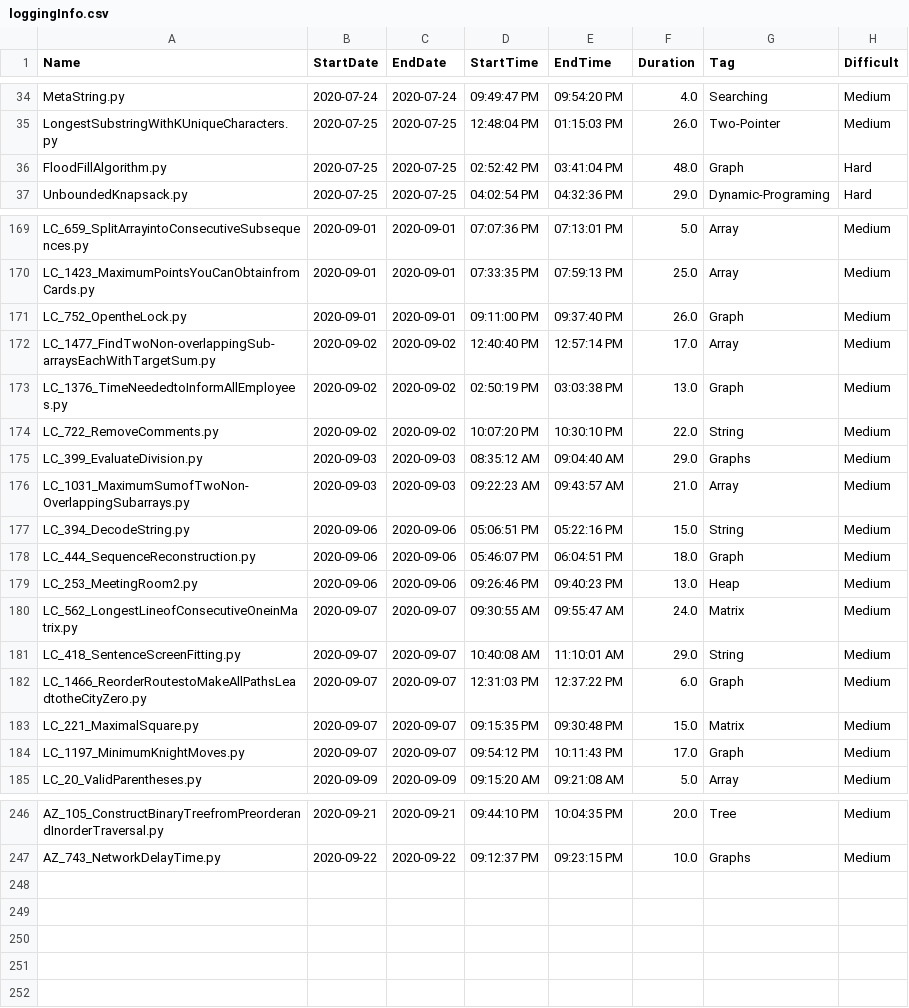
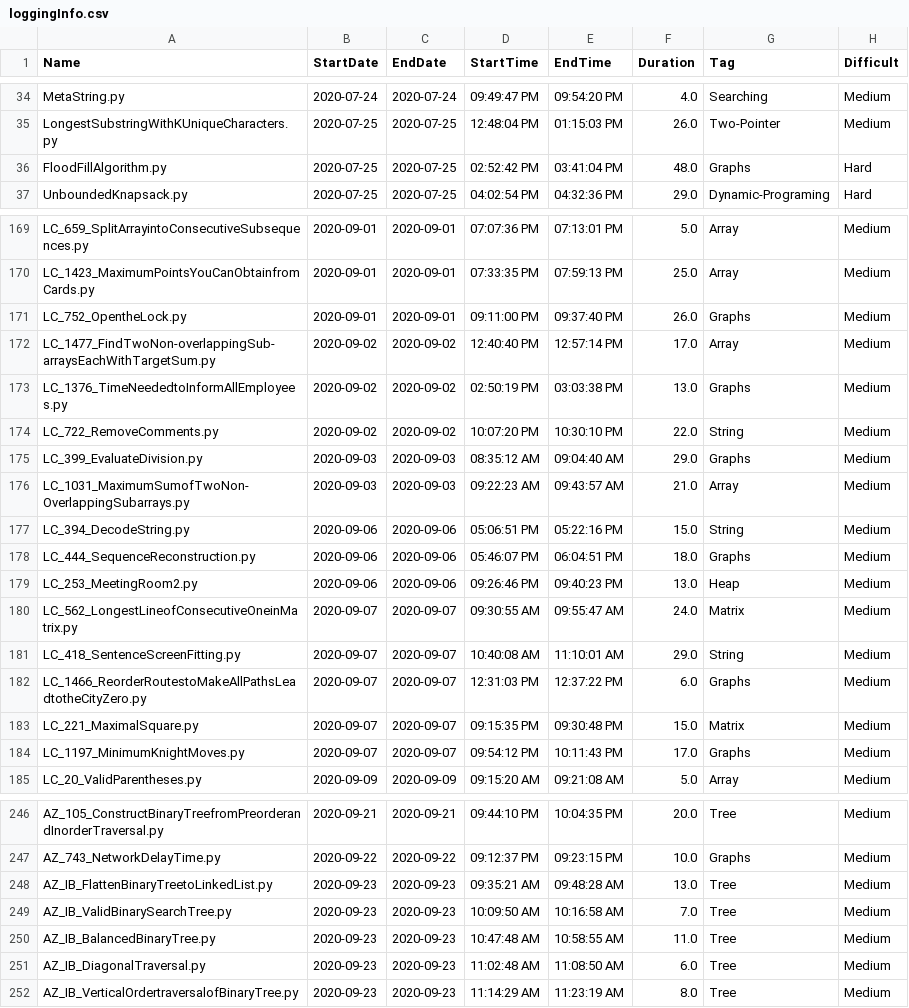
Before and after one commit to Omkar02/FAANG, a CSV file: loggingInfo.csv, drawn as a sheet; only a part is shown, gaps mark what is left out; the diff covers the shown part only.

```diff
--- a/loggingInfo.csv
+++ b/loggingInfo.csv
@@ -35,3 +35,3 @@ MetaString.py,2020-07-24,2020-07-24,09:49:47 PM,09:54:20 PM,4.0,Searching,Medium
 LongestSubstringWithKUniqueCharacters.py,2020-07-25,2020-07-25,12:48:04 PM,01:15:03 PM,26.0,Two-Pointer,Medium
-FloodFillAlgorithm.py,2020-07-25,2020-07-25,02:52:42 PM,03:41:04 PM,48.0,Graph,Hard
+FloodFillAlgorithm.py,2020-07-25,2020-07-25,02:52:42 PM,03:41:04 PM,48.0,Graphs,Hard
 UnboundedKnapsack.py,2020-07-25,2020-07-25,04:02:54 PM,04:32:36 PM,29.0,Dynamic-Programing,Hard
@@ -170,5 +170,5 @@ LC_659_SplitArrayintoConsecutiveSubsequences.py,2020-09-01,2020-09-01,07:07:36 P
 LC_1423_MaximumPointsYouCanObtainfromCards.py,2020-09-01,2020-09-01,07:33:35 PM,07:59:13 PM,25.0,Array,Medium
-LC_752_OpentheLock.py,2020-09-01,2020-09-01,09:11:00 PM,09:37:40 PM,26.0,Graph,Medium
+LC_752_OpentheLock.py,2020-09-01,2020-09-01,09:11:00 PM,09:37:40 PM,26.0,Graphs,Medium
 LC_1477_FindTwoNon-overlappingSub-arraysEachWithTargetSum.py,2020-09-02,2020-09-02,12:40:40 PM,12:57:14 PM,17.0,Array,Medium
-LC_1376_TimeNeededtoInformAllEmployees.py,2020-09-02,2020-09-02,02:50:19 PM,03:03:38 PM,13.0,Graph,Medium
+LC_1376_TimeNeededtoInformAllEmployees.py,2020-09-02,2020-09-02,02:50:19 PM,03:03:38 PM,13.0,Graphs,Medium
 LC_722_RemoveComments.py,2020-09-02,2020-09-02,10:07:20 PM,10:30:10 PM,22.0,String,Medium
@@ -177,3 +177,3 @@ LC_1031_MaximumSumofTwoNon-OverlappingSubarrays.py,2020-09-03,2020-09-03,09:22:2
 LC_394_DecodeString.py,2020-09-06,2020-09-06,05:06:51 PM,05:22:16 PM,15.0,String,Medium
-LC_444_SequenceReconstruction.py,2020-09-06,2020-09-06,05:46:07 PM,06:04:51 PM,18.0,Graph,Medium
+LC_444_SequenceReconstruction.py,2020-09-06,2020-09-06,05:46:07 PM,06:04:51 PM,18.0,Graphs,Medium
 LC_253_MeetingRoom2.py,2020-09-06,2020-09-06,09:26:46 PM,09:40:23 PM,13.0,Heap,Medium
@@ -181,5 +181,5 @@ LC_562_LongestLineofConsecutiveOneinMatrix.py,2020-09-07,2020-09-07,09:30:55 AM,
 LC_418_SentenceScreenFitting.py,2020-09-07,2020-09-07,10:40:08 AM,11:10:01 AM,29.0,String,Medium
-LC_1466_ReorderRoutestoMakeAllPathsLeadtotheCityZero.py,2020-09-07,2020-09-07,12:31:03 PM,12:37:22 PM,6.0,Graph,Medium
+LC_1466_ReorderRoutestoMakeAllPathsLeadtotheCityZero.py,2020-09-07,2020-09-07,12:31:03 PM,12:37:22 PM,6.0,Graphs,Medium
 LC_221_MaximalSquare.py,2020-09-07,2020-09-07,09:15:35 PM,09:30:48 PM,15.0,Matrix,Medium
-LC_1197_MinimumKnightMoves.py,2020-09-07,2020-09-07,09:54:12 PM,10:11:43 PM,17.0,Graph,Medium
+LC_1197_MinimumKnightMoves.py,2020-09-07,2020-09-07,09:54:12 PM,10:11:43 PM,17.0,Graphs,Medium
 LC_20_ValidParentheses.py,2020-09-09,2020-09-09,09:15:20 AM,09:21:08 AM,5.0,Array,Medium
@@ -247 +247,6 @@ AZ_105_ConstructBinaryTreefromPreorderandInorderTraversal.py,2020-09-21,2020-09-
 AZ_743_NetworkDelayTime.py,2020-09-22,2020-09-22,09:12:37 PM,09:23:15 PM,10.0,Graphs,Medium
+AZ_IB_FlattenBinaryTreetoLinkedList.py,2020-09-23,2020-09-23,09:35:21 AM,09:48:28 AM,13.0,Tree,Medium
+AZ_IB_ValidBinarySearchTree.py,2020-09-23,2020-09-23,10:09:50 AM,10:16:58 AM,7.0,Tree,Medium
+AZ_IB_BalancedBinaryTree.py,2020-09-23,2020-09-23,10:47:48 AM,10:58:55 AM,11.0,Tree,Medium
+AZ_IB_DiagonalTraversal.py,2020-09-23,2020-09-23,11:02:48 AM,11:08:50 AM,6.0,Tree,Medium
+AZ_IB_VerticalOrdertraversalofBinaryTree.py,2020-09-23,2020-09-23,11:14:29 AM,11:23:19 AM,8.0,Tree,Medium
```
Also changed, not shown: 1 edited cell elsewhere in this file, 6 other files.
